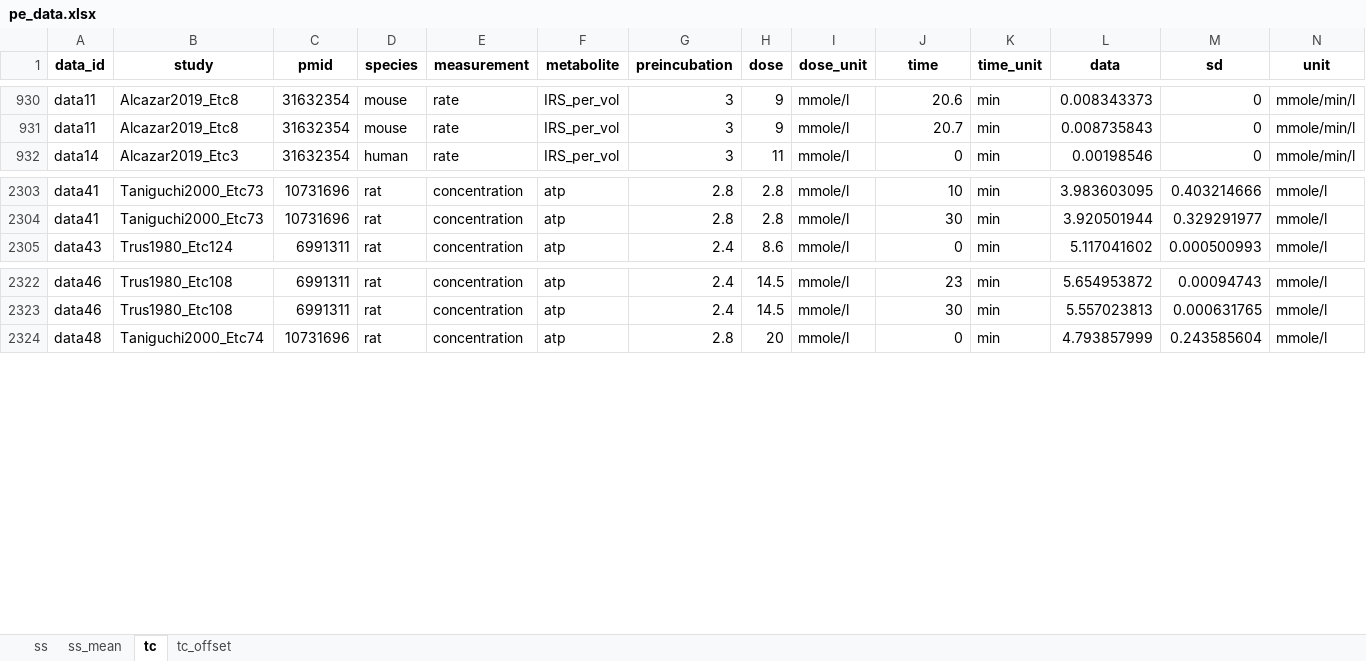
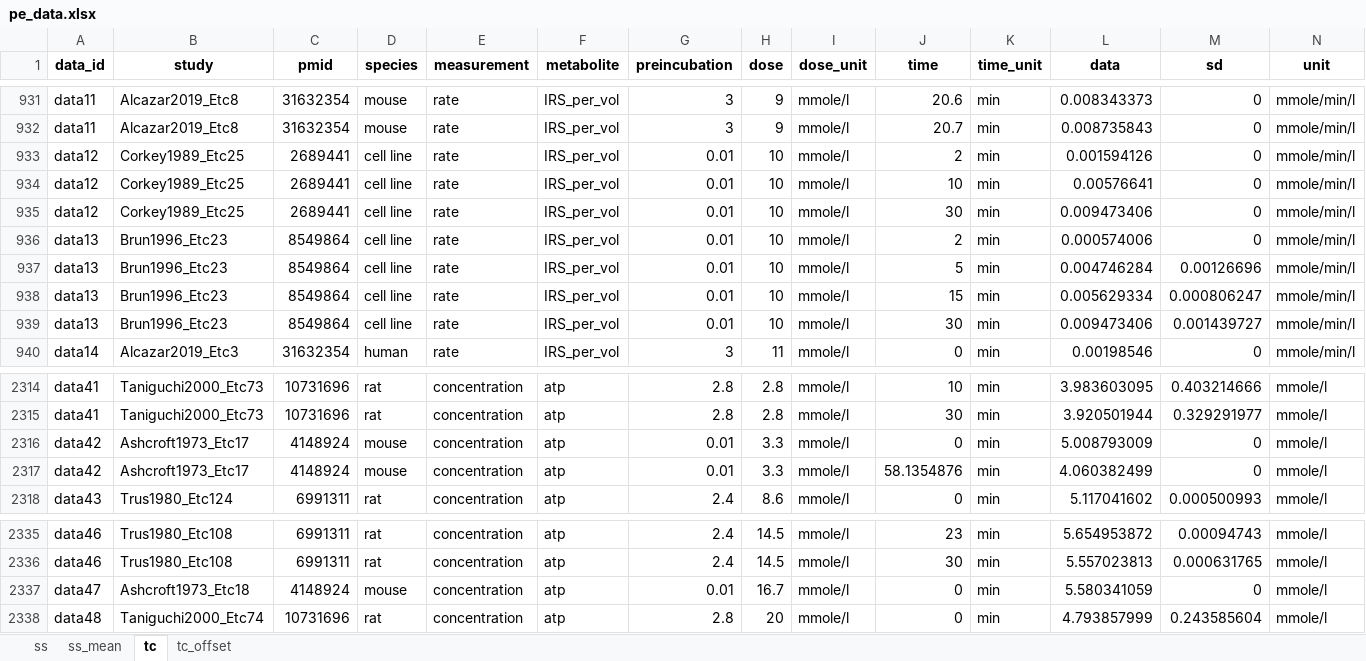
Before and after one commit to matthiaskoenig/pancreas-model, an Excel workbook: data/pe_data.xlsx, sheet tc, drawn as a sheet; only a part is shown, gaps mark what is left out; values as stored, in another font and other column widths than the file's, no borders; the diff covers the shown part only; the diff names each change by its address in the sheet, - before the commit and + after, or states it on an @@ line.

Commit message:
model update wih presimulation and irs equation, time course data with presimulation offset

```diff
--- a/data/pe_data.xlsx (sheet tc)
+++ b/data/pe_data.xlsx (sheet tc)
+row 933: data12 | Corkey1989_Etc25 | 2689441 | cell line | rate | IRS_per_vol | 0.01 | 10 | mmole/l | 2 | min | 0.001594126 | 0 | mmole/min/l
+row 934: data12 | Corkey1989_Etc25 | 2689441 | cell line | rate | IRS_per_vol | 0.01 | 10 | mmole/l | 10 | min | 0.00576641 | 0 | mmole/min/l
+row 935: data12 | Corkey1989_Etc25 | 2689441 | cell line | rate | IRS_per_vol | 0.01 | 10 | mmole/l | 30 | min | 0.009473406 | 0 | mmole/min/l
+row 936: data13 | Brun1996_Etc23 | 8549864 | cell line | rate | IRS_per_vol | 0.01 | 10 | mmole/l | 2 | min | 0.000574006 | 0 | mmole/min/l
+row 937: data13 | Brun1996_Etc23 | 8549864 | cell line | rate | IRS_per_vol | 0.01 | 10 | mmole/l | 5 | min | 0.004746284 | 0.00126696 | mmole/min/l
+row 938: data13 | Brun1996_Etc23 | 8549864 | cell line | rate | IRS_per_vol | 0.01 | 10 | mmole/l | 15 | min | 0.005629334 | 0.000806247 | mmole/min/l
+row 939: data13 | Brun1996_Etc23 | 8549864 | cell line | rate | IRS_per_vol | 0.01 | 10 | mmole/l | 30 | min | 0.009473406 | 0.001439727 | mmole/min/l
+row 2316: data42 | Ashcroft1973_Etc17 | 4148924 | mouse | concentration | atp | 0.01 | 3.3 | mmole/l | 0 | min | 5.008793009 | 0 | mmole/l
+row 2317: data42 | Ashcroft1973_Etc17 | 4148924 | mouse | concentration | atp | 0.01 | 3.3 | mmole/l | 58.1354876 | min | 4.060382499 | 0 | mmole/l
+row 2337: data47 | Ashcroft1973_Etc18 | 4148924 | mouse | concentration | atp | 0.01 | 16.7 | mmole/l | 0 | min | 5.580341059 | 0 | mmole/l
```
Also changed, not shown: 4 added rows and 14 removed rows elsewhere in this sheet, sheet tc_offset.
